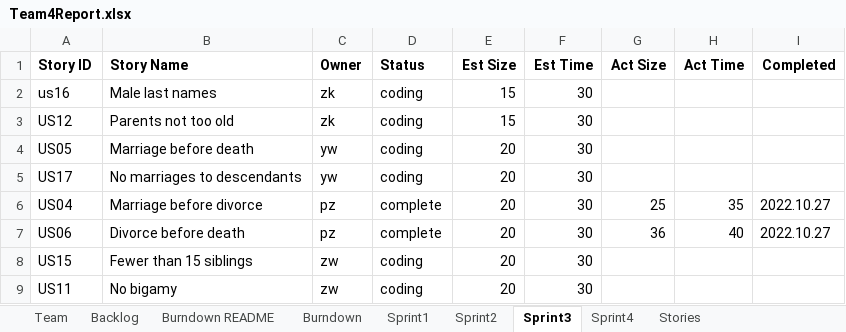
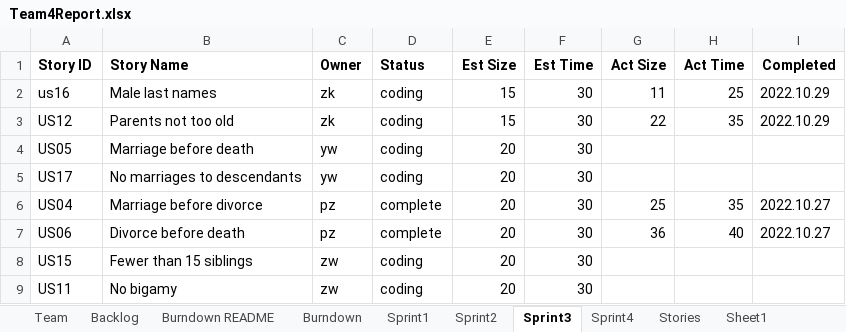
Before and after one commit to CS-555-2022/CS555, an Excel workbook: sprint4/Team4Report.xlsx, sheet Sprint3, drawn as a sheet; values as stored, in another font and other column widths than the file's, no borders; the diff names each change by its address in the sheet, - before the commit and + after, or states it on an @@ line.

```diff
--- a/sprint4/Team4Report.xlsx (sheet Sprint3)
+++ b/sprint4/Team4Report.xlsx (sheet Sprint3)
+sheet tab: Sheet1
-G2 (Act Size): (empty)
+G2 (Act Size): 11
-H2 (Act Time): (empty)
+H2 (Act Time): 25
-I2:I3 (Completed): (empty)
+I2:I3 (Completed): 2022.10.29
-G3 (Act Size): (empty)
+G3 (Act Size): 22
-H3 (Act Time): (empty)
+H3 (Act Time): 35
```
Also changed, not shown: sheet Sprint4, sheet Backlog, sheet Stories.
